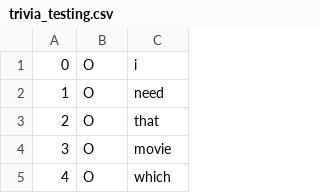
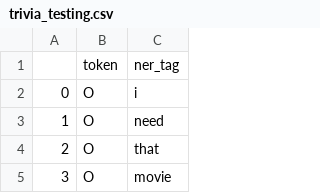
Before and after one commit to adityaarunsinghal/Domain-Adaptation, a CSV file: data/MIT_movie_NER/csv_format/trivia_testing.csv, drawn as a sheet; only a part is shown; the shorter side is filled out with more unchanged rows.

```diff
--- a/data/MIT_movie_NER/csv_format/trivia_testing.csv
+++ b/data/MIT_movie_NER/csv_format/trivia_testing.csv
@@ -1 +1,2 @@
+,token,ner_tag
 0,O,i
```
Also changed, not shown: 2 other files.
